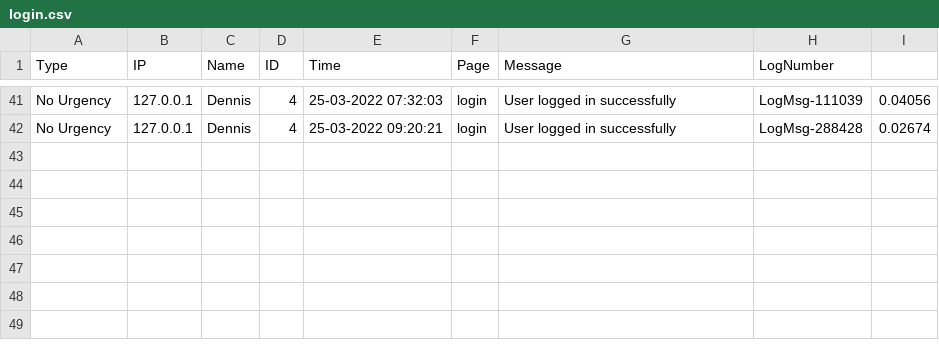
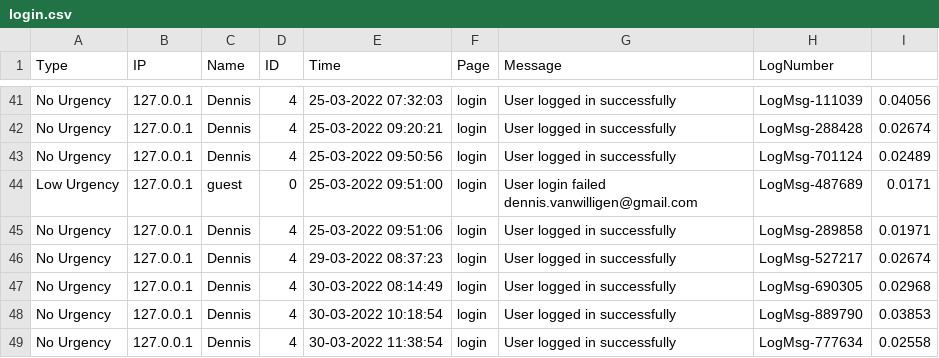
Before and after one commit to DennisvW1/opdracht_5.1, a CSV file: page/logs/login.csv, drawn as a sheet; only a part is shown, gaps mark what is left out.

```diff
--- a/page/logs/login.csv
+++ b/page/logs/login.csv
@@ -42 +42,8 @@ Type,IP,Name,ID,Time,Page,Message,LogNumber
 "No Urgency",127.0.0.1,Dennis,4,"25-03-2022 09:20:21",login,"User logged in successfully",LogMsg-288428,0.02674
+"No Urgency",127.0.0.1,Dennis,4,"25-03-2022 09:50:56",login,"User logged in successfully",LogMsg-701124,0.02489
+"Low Urgency",127.0.0.1,guest,0,"25-03-2022 09:51:00",login,"User login failed dennis.vanwilligen@gmail.com",LogMsg-487689,0.0171
+"No Urgency",127.0.0.1,Dennis,4,"25-03-2022 09:51:06",login,"User logged in successfully",LogMsg-289858,0.01971
+"No Urgency",127.0.0.1,Dennis,4,"29-03-2022 08:37:23",login,"User logged in successfully",LogMsg-527217,0.02674
+"No Urgency",127.0.0.1,Dennis,4,"30-03-2022 08:14:49",login,"User logged in successfully",LogMsg-690305,0.02968
+"No Urgency",127.0.0.1,Dennis,4,"30-03-2022 10:18:54",login,"User logged in successfully",LogMsg-889790,0.03853
+"No Urgency",127.0.0.1,Dennis,4,"30-03-2022 11:38:54",login,"User logged in successfully",LogMsg-777634,0.02558
```
Also changed, not shown: page/logs/cart.csv, page/logs/contact.csv, 37 other files.
